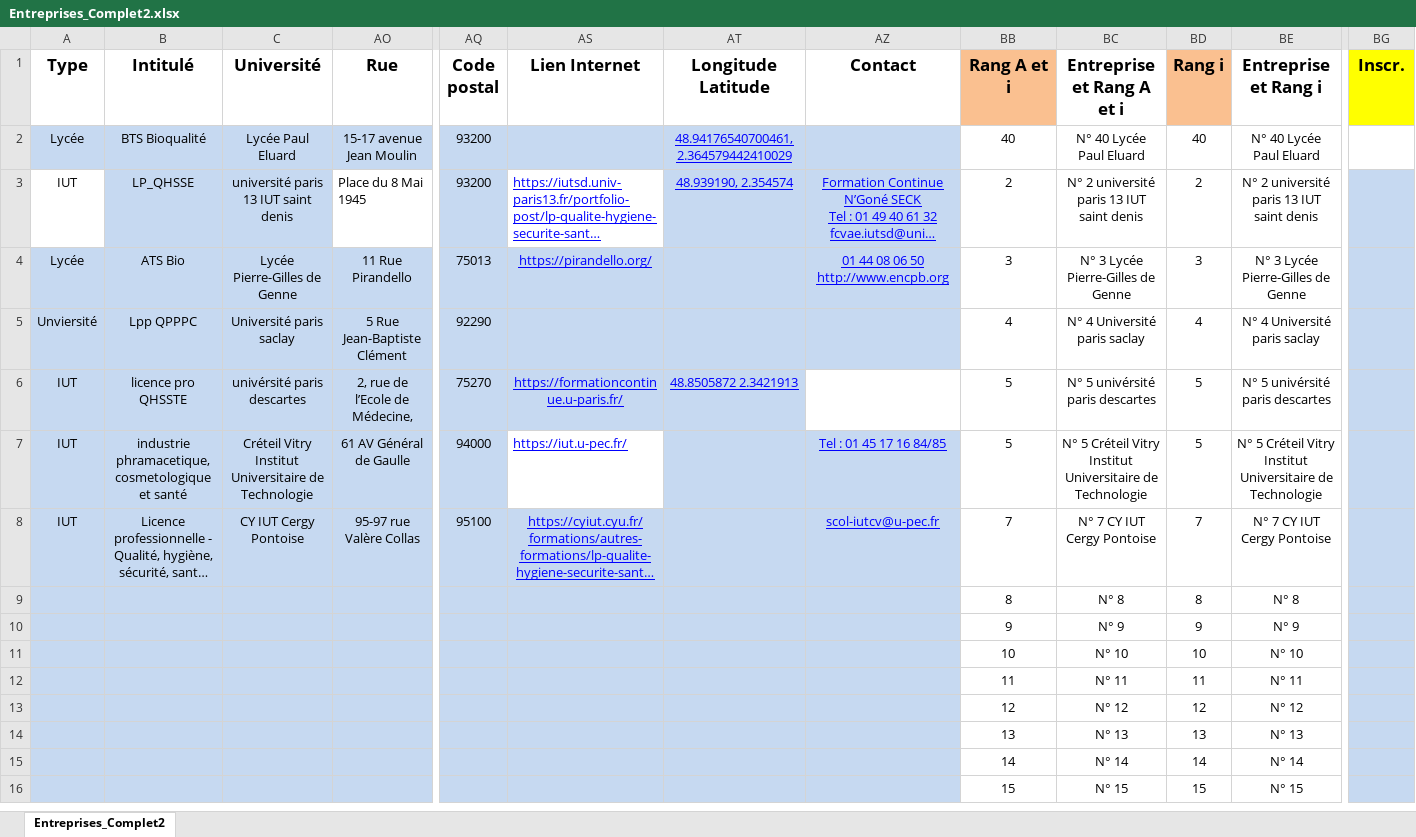
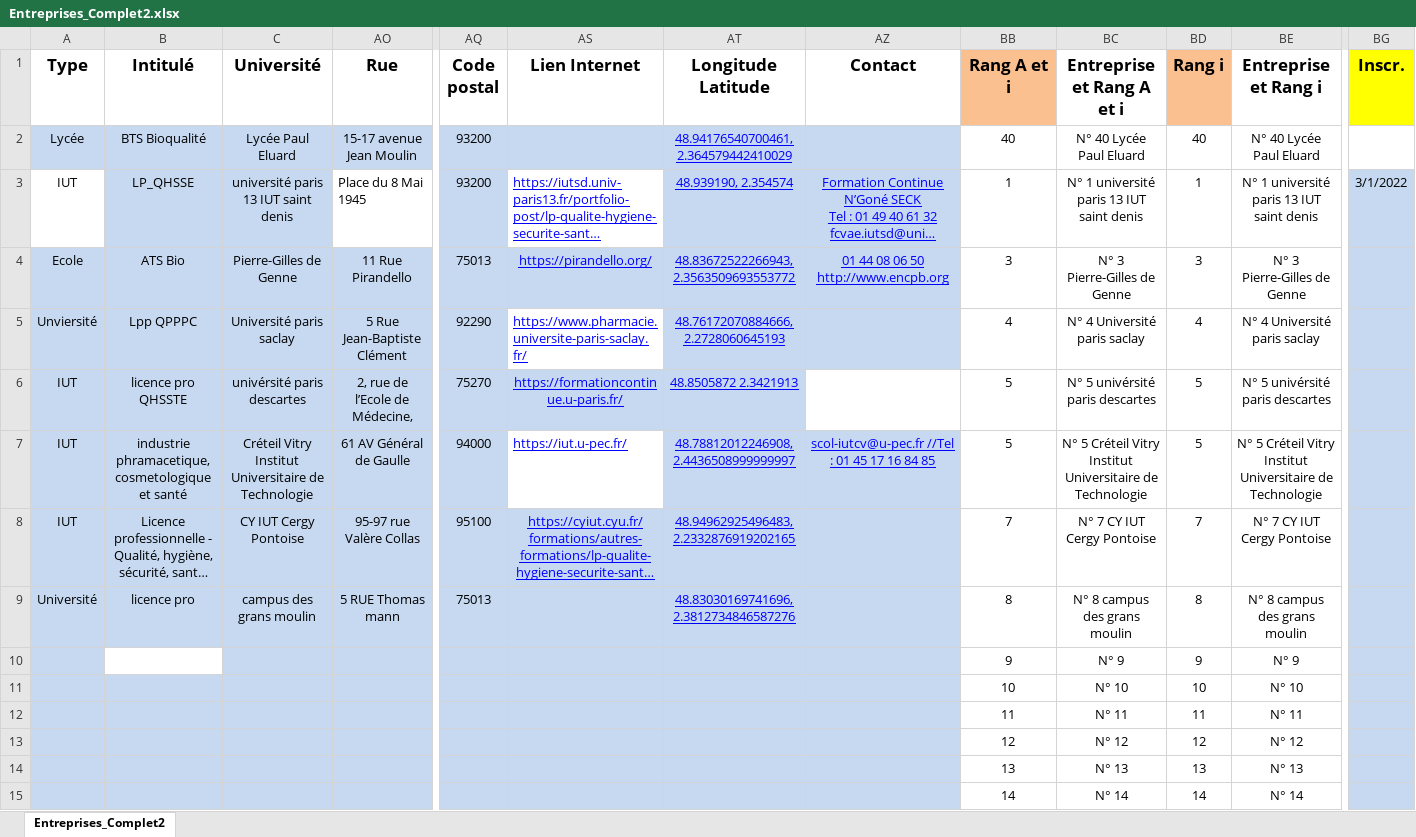
Before and after one commit to CBGirard/Etudes, an Excel workbook: Entreprises_Complet2.xlsx, sheet Entreprises_Complet2, drawn as a sheet; only a part is shown, gaps mark what is left out; the shorter side is filled out with more unchanged rows; long unchanged cells end in …; values as stored, in another font and other column widths than the file's, no borders; removed rows and columns are numbered as before the commit, all else as after; rows hold the shown columns only; the diff names each change by its address in the sheet, - before the commit and + after, or states it on an @@ line.

```diff
--- a/Entreprises_Complet2.xlsx (sheet Entreprises_Complet2)
+++ b/Entreprises_Complet2.xlsx (sheet Entreprises_Complet2)
-BB3 (Rang A et i): 2
+BB3 (Rang A et i): 1
-BC3 (Entreprise et Rang A et i): N° 2 université paris 13 IUT saint denis
+BC3 (Entreprise et Rang A et i): N° 1 université paris 13 IUT saint denis
-BD3 (Rang i): 2
+BD3 (Rang i): 1
-BE3 (Entreprise et Rang i): N° 2 université paris 13 IUT saint denis
+BE3 (Entreprise et Rang i): N° 1 université paris 13 IUT saint denis
-BG3 (Inscr.): (empty)
+BG3 (Inscr.): 3/1/2022
-A4 (Type): Lycée
+A4 (Type): Ecole
-C4 (Université): Lycée Pierre-Gilles de Genne
+C4 (Université): Pierre-Gilles de Genne
-AT4 (Longitude Latitude): (empty)
+AT4 (Longitude Latitude): 48.83672522266943, 2.3563509693553772
-BC4 (Entreprise et Rang A et i): N° 3 Lycée Pierre-Gilles de Genne
+BC4 (Entreprise et Rang A et i): N° 3 Pierre-Gilles de Genne
-BE4 (Entreprise et Rang i): N° 3 Lycée Pierre-Gilles de Genne
+BE4 (Entreprise et Rang i): N° 3 Pierre-Gilles de Genne
-AS5 (Lien Internet): (empty)
+AS5 (Lien Internet): https://www.pharmacie.universite-paris-saclay.fr/
-AS5 fill: #C6D9F1
+AS5 fill: none
-AT5 (Longitude Latitude): (empty)
+AT5 (Longitude Latitude): 48.76172070884666, 2.2728060645193
-AT7 (Longitude Latitude): (empty)
+AT7 (Longitude Latitude): 48.78812012246908, 2.4436508999999997
-AZ7 (Contact): Tel : 01 45 17 16 84/85
+AZ7 (Contact): scol-iutcv@u-pec.fr //Tel : 01 45 17 16 84 85
-AT8 (Longitude Latitude): (empty)
+AT8 (Longitude Latitude): 48.94962925496483, 2.2332876919202165
-AZ8 (Contact): scol-iutcv@u-pec.fr
+AZ8 (Contact): (empty)
-row 9:  |  |  |  |  |  |  |  | 8 | N° 8 | 8 | N° 8
+row 9: Université | licence pro | campus des grans moulin | 5 RUE Thomas mann | 75013 |  | 48.83030169741696, 2.3812734846587276 |  | 8 | N° 8 campus des grans moulin | 8 | N° 8 campus des grans moulin
-B10 fill: #C6D9F1
+B10 fill: none
```
Also changed, not shown: hidden cells, 1 other file.
